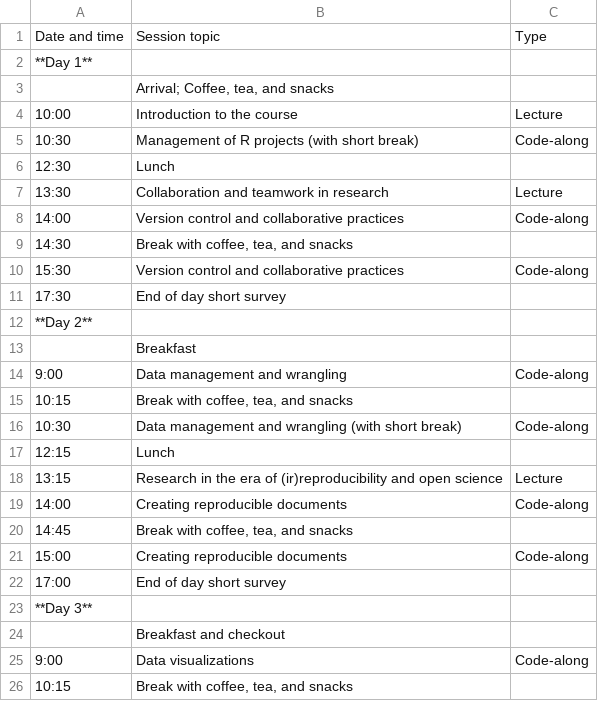
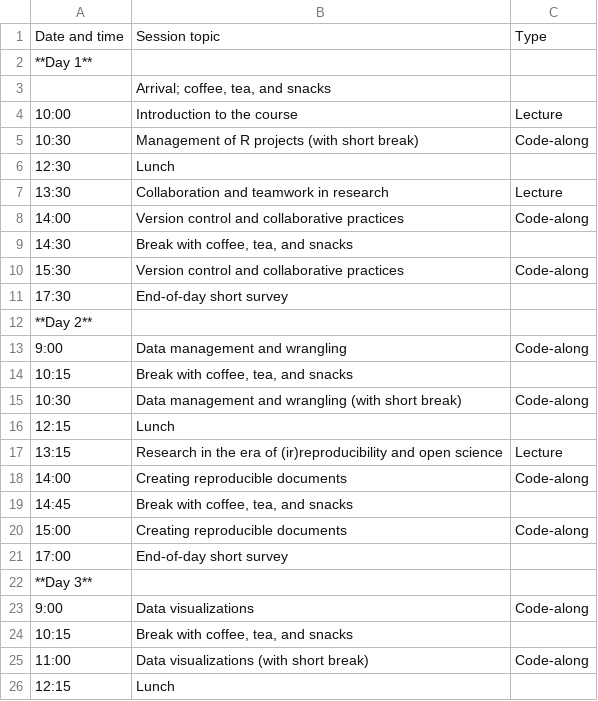
Before and after one commit to rostools/r-cubed-intro, a CSV file: resources/schedule.csv, drawn as a sheet; only a part is shown; the shorter side is filled out with more unchanged rows.

```diff
--- a/resources/schedule.csv
+++ b/resources/schedule.csv
@@ -2,3 +2,3 @@ Date and time,Session topic,Type
 **Day 1**,,
-,"Arrival; Coffee, tea, and snacks",
+,"Arrival; coffee, tea, and snacks",
 10:00,Introduction to the course,Lecture
@@ -10,5 +10,4 @@ Date and time,Session topic,Type
 15:30,Version control and collaborative practices,Code-along
-17:30,End of day short survey,
+17:30,End-of-day short survey,
 **Day 2**,,
-,Breakfast,
 9:00,Data management and wrangling,Code-along
@@ -21,5 +20,4 @@ Date and time,Session topic,Type
 15:00,Creating reproducible documents,Code-along
-17:00,End of day short survey,
+17:00,End-of-day short survey,
 **Day 3**,,
-,Breakfast and checkout,
 9:00,Data visualizations,Code-along
```
Also changed, not shown: 12 other files.
